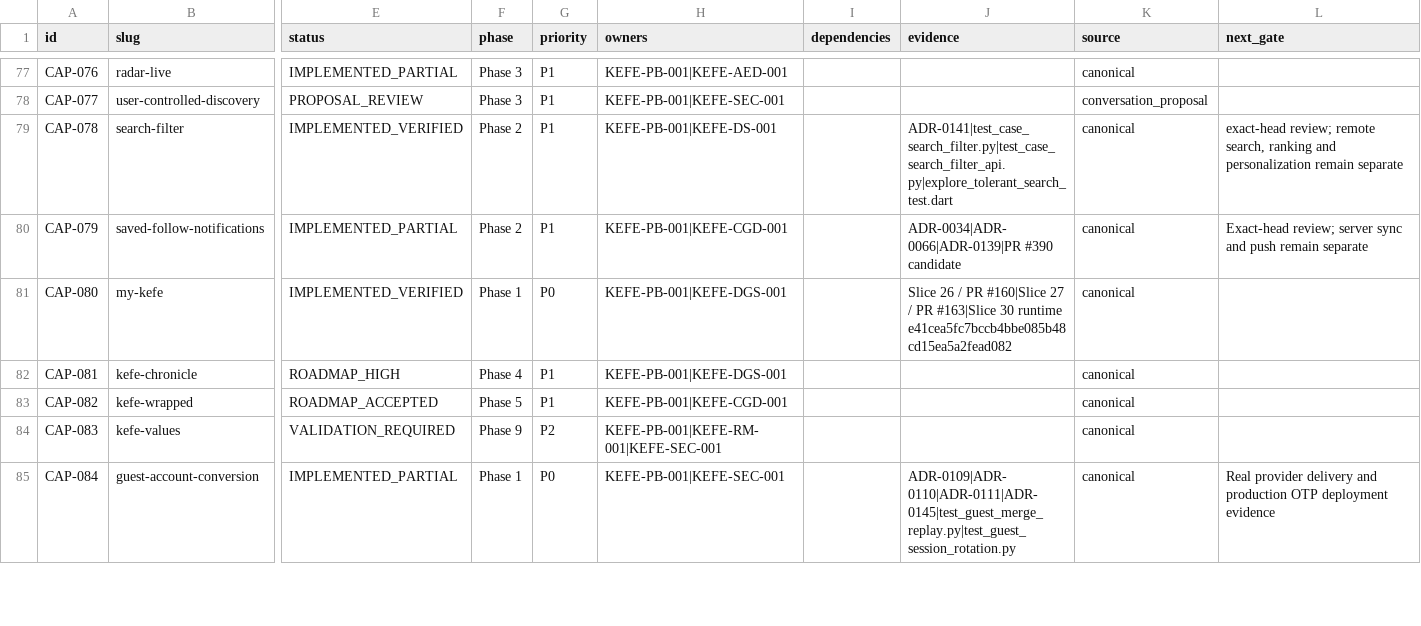
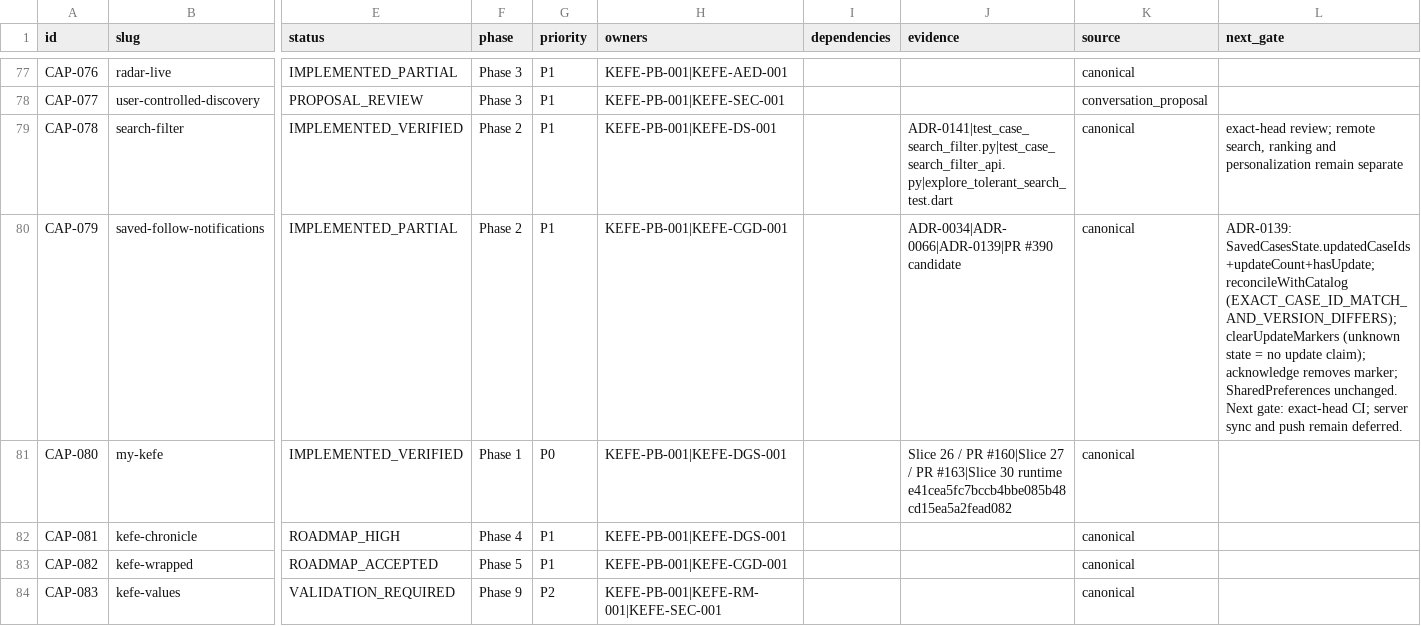
Before and after one commit to nazmi02551/KEFE, a TSV file: docs/roadmap/capability-portfolio.v1.tsv, drawn as a sheet; only a part is shown, gaps mark what is left out; the shorter side is filled out with more unchanged rows; the diff names each change by its address in the sheet, - before the commit and + after, or states it on an @@ line.

Commit message:
docs: CURRENT.md 39 commits, CAP-079 portfolio update (ADR-0139 lifecycle markers)

```diff
--- a/docs/roadmap/capability-portfolio.v1.tsv
+++ b/docs/roadmap/capability-portfolio.v1.tsv
-L80 (next_gate): Exact-head review; server sync and push remain separate
+L80 (next_gate): ADR-0139: SavedCasesState.updatedCaseIds+updateCount+hasUpdate; reconcileWithCatalog (EXACT_CASE_ID_MATCH_AND_VERSION_DIFFERS); clearUpdateMarkers (unknown state = no update claim); acknowledge removes marker; SharedPreferences unchanged. Next gate: exact-head CI; server sync and push remain deferred.
```
Also changed, not shown: 1 other file.
